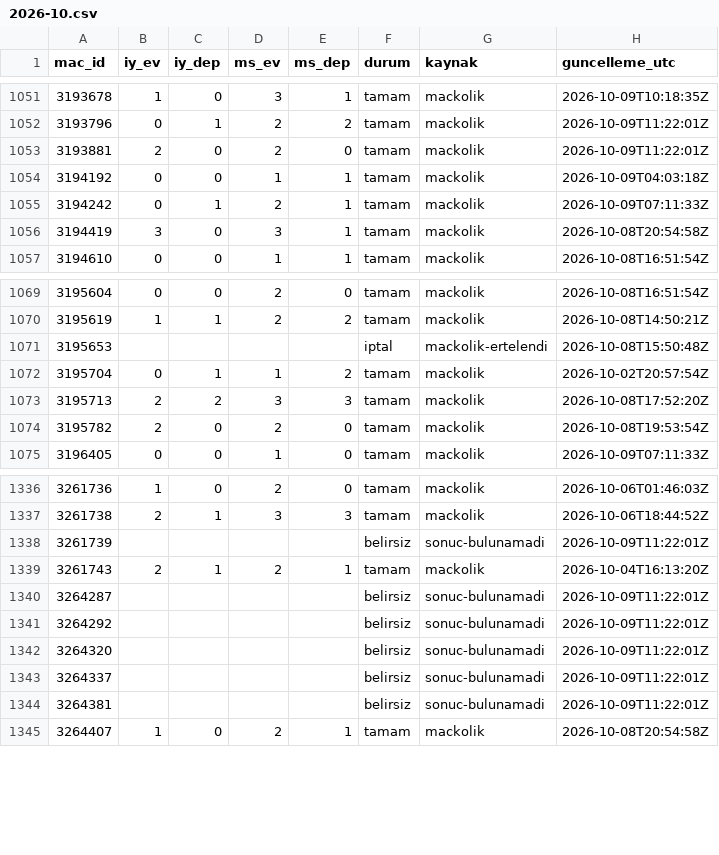
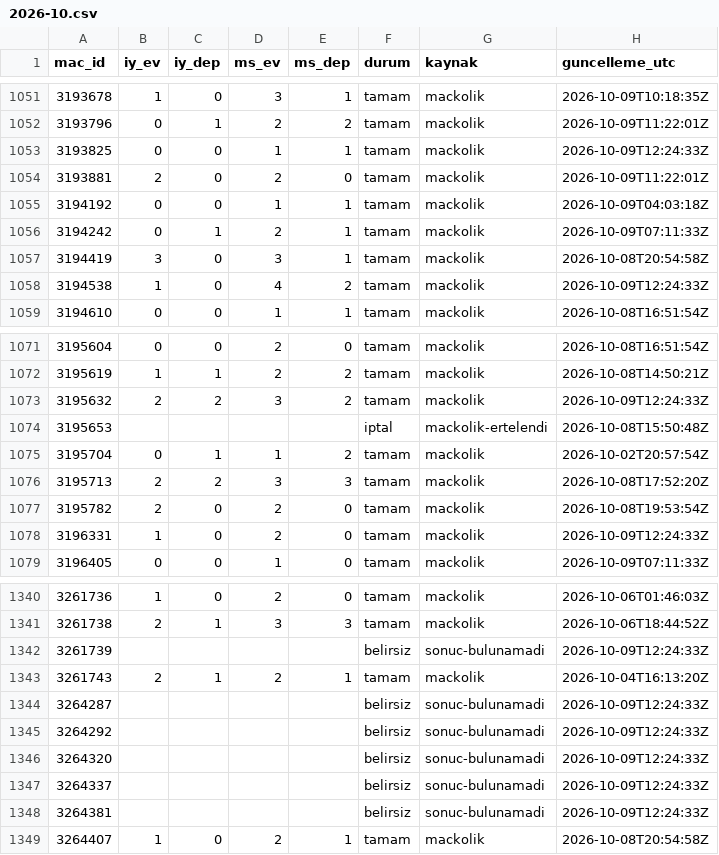
Before and after one commit to serhatblb/iddaa-analiz, a CSV file: data/sonuclar/2026-10.csv, drawn as a sheet; only a part is shown, gaps mark what is left out; the diff covers the shown part only.

```diff
--- a/data/sonuclar/2026-10.csv
+++ b/data/sonuclar/2026-10.csv
@@ -1052,2 +1052,3 @@ mac_id,iy_ev,iy_dep,ms_ev,ms_dep,durum,kaynak,guncelleme_utc
 3193796,0,1,2,2,tamam,mackolik,2026-10-09T11:22:01Z
+3193825,0,0,1,1,tamam,mackolik,2026-10-09T12:24:33Z
 3193881,2,0,2,0,tamam,mackolik,2026-10-09T11:22:01Z
@@ -1056,2 +1057,3 @@ mac_id,iy_ev,iy_dep,ms_ev,ms_dep,durum,kaynak,guncelleme_utc
 3194419,3,0,3,1,tamam,mackolik,2026-10-08T20:54:58Z
+3194538,1,0,4,2,tamam,mackolik,2026-10-09T12:24:33Z
 3194610,0,0,1,1,tamam,mackolik,2026-10-08T16:51:54Z
@@ -1070,2 +1072,3 @@ mac_id,iy_ev,iy_dep,ms_ev,ms_dep,durum,kaynak,guncelleme_utc
 3195619,1,1,2,2,tamam,mackolik,2026-10-08T14:50:21Z
+3195632,2,2,3,2,tamam,mackolik,2026-10-09T12:24:33Z
 3195653,,,,,iptal,mackolik-ertelendi,2026-10-08T15:50:48Z
@@ -1074,2 +1077,3 @@ mac_id,iy_ev,iy_dep,ms_ev,ms_dep,durum,kaynak,guncelleme_utc
 3195782,2,0,2,0,tamam,mackolik,2026-10-08T19:53:54Z
+3196331,1,0,2,0,tamam,mackolik,2026-10-09T12:24:33Z
 3196405,0,0,1,0,tamam,mackolik,2026-10-09T07:11:33Z
@@ -1337,9 +1341,9 @@ mac_id,iy_ev,iy_dep,ms_ev,ms_dep,durum,kaynak,guncelleme_utc
 3261738,2,1,3,3,tamam,mackolik,2026-10-06T18:44:52Z
-3261739,,,,,belirsiz,sonuc-bulunamadi,2026-10-09T11:22:01Z
+3261739,,,,,belirsiz,sonuc-bulunamadi,2026-10-09T12:24:33Z
 3261743,2,1,2,1,tamam,mackolik,2026-10-04T16:13:20Z
-3264287,,,,,belirsiz,sonuc-bulunamadi,2026-10-09T11:22:01Z
-3264292,,,,,belirsiz,sonuc-bulunamadi,2026-10-09T11:22:01Z
-3264320,,,,,belirsiz,sonuc-bulunamadi,2026-10-09T11:22:01Z
-3264337,,,,,belirsiz,sonuc-bulunamadi,2026-10-09T11:22:01Z
-3264381,,,,,belirsiz,sonuc-bulunamadi,2026-10-09T11:22:01Z
+3264287,,,,,belirsiz,sonuc-bulunamadi,2026-10-09T12:24:33Z
+3264292,,,,,belirsiz,sonuc-bulunamadi,2026-10-09T12:24:33Z
+3264320,,,,,belirsiz,sonuc-bulunamadi,2026-10-09T12:24:33Z
+3264337,,,,,belirsiz,sonuc-bulunamadi,2026-10-09T12:24:33Z
+3264381,,,,,belirsiz,sonuc-bulunamadi,2026-10-09T12:24:33Z
 3264407,1,0,2,1,tamam,mackolik,2026-10-08T20:54:58Z
```
Also changed, not shown: 153 edited cells elsewhere in this file, data/sonuclar/2026-09.csv, data/tekler/2026-10.csv, 5 other files.
